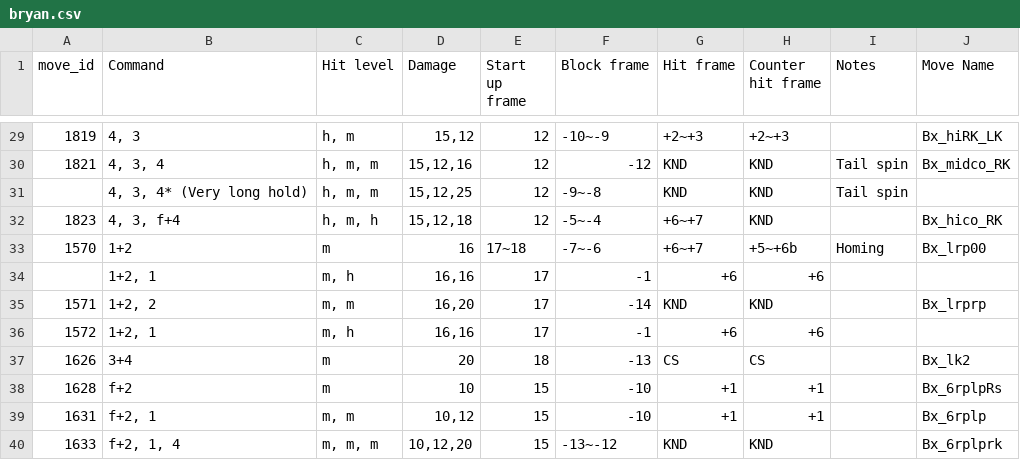
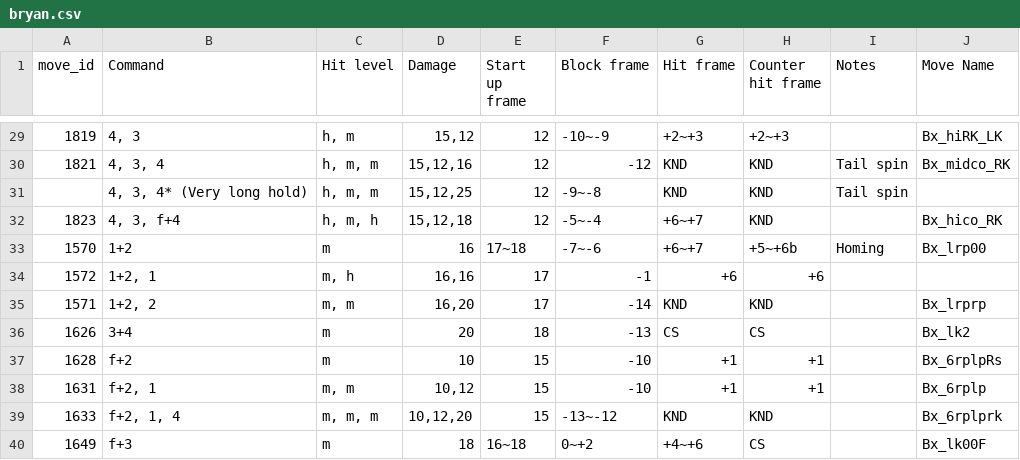
Before and after one commit to dcep93/TekkenBot, a CSV file: assets/database/bryan.csv, drawn as a sheet; only a part is shown, gaps mark what is left out; the shorter side is filled out with more unchanged rows.

```diff
--- a/assets/database/bryan.csv
+++ b/assets/database/bryan.csv
@@ -33,5 +33,4 @@ move_id	Command	Hit level	Damage	Start up frame	Block frame	Hit frame	Counter hi
 1570	1+2	m	16	17~18	-7~-6	+6~+7	+5~+6b	Homing	Bx_lrp00
-	1+2, 1	m, h	16,16	17	-1	+6	+6		
+1572	1+2, 1	m, h	16,16	17	-1	+6	+6		
 1571	1+2, 2	m, m	16,20	17	-14	KND	KND		Bx_lrprp
-1572	1+2, 1	m, h	16,16	17	-1	+6	+6	
 1626	3+4	m	20	18	-13	CS	CS		Bx_lk2
```
Also changed, not shown: assets/database/anna.csv, assets/database/claudio.csv, 1 other file.
